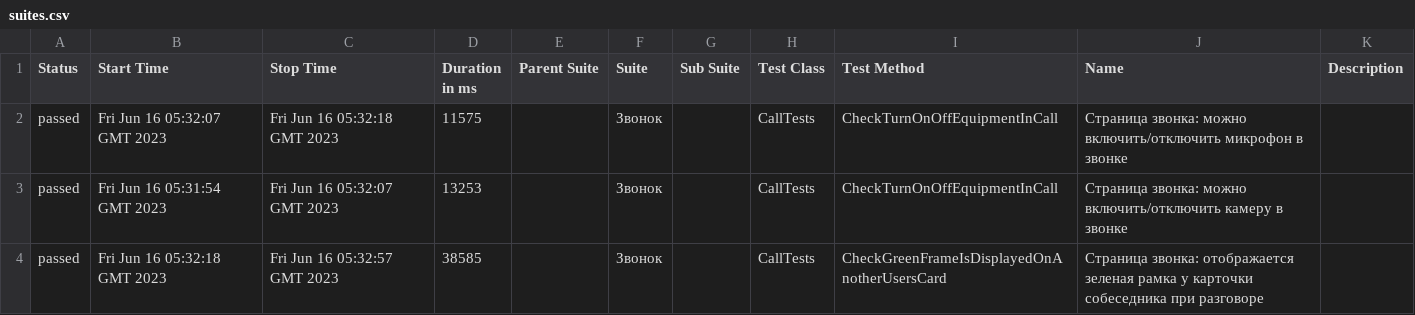
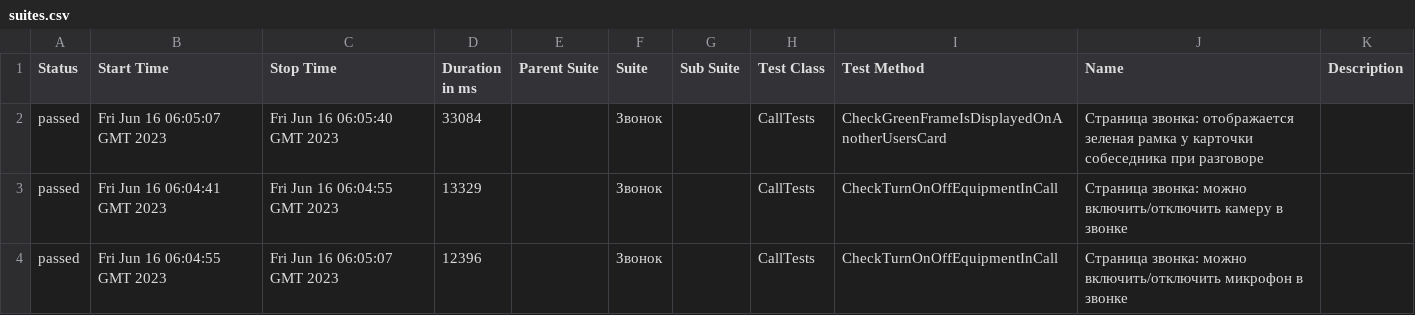
Before and after one commit to allure-report/allure-report.github.io, a CSV file: data/suites.csv, drawn as a sheet.

```diff
--- a/data/suites.csv
+++ b/data/suites.csv
@@ -1,4 +1,4 @@
 "Status","Start Time","Stop Time","Duration in ms","Parent Suite","Suite","Sub Suite","Test Class","Test Method","Name","Description"
-"passed","Fri Jun 16 05:32:07 GMT 2023","Fri Jun 16 05:32:18 GMT 2023","11575","","Звонок","","CallTests","CheckTurnOnOffEquipmentInCall","Страница звонка: можно включить/отключить микрофон в звонке",""
-"passed","Fri Jun 16 05:31:54 GMT 2023","Fri Jun 16 05:32:07 GMT 2023","13253","","Звонок","","CallTests","CheckTurnOnOffEquipmentInCall","Страница звонка: можно включить/отключить камеру в звонке",""
-"passed","Fri Jun 16 05:32:18 GMT 2023","Fri Jun 16 05:32:57 GMT 2023","38585","","Звонок","","CallTests","CheckGreenFrameIsDisplayedOnAnotherUsersCard","Страница звонка: отображается зеленая рамка у карточки собеседника при разговоре",""
+"passed","Fri Jun 16 06:05:07 GMT 2023","Fri Jun 16 06:05:40 GMT 2023","33084","","Звонок","","CallTests","CheckGreenFrameIsDisplayedOnAnotherUsersCard","Страница звонка: отображается зеленая рамка у карточки собеседника при разговоре",""
+"passed","Fri Jun 16 06:04:41 GMT 2023","Fri Jun 16 06:04:55 GMT 2023","13329","","Звонок","","CallTests","CheckTurnOnOffEquipmentInCall","Страница звонка: можно включить/отключить камеру в звонке",""
+"passed","Fri Jun 16 06:04:55 GMT 2023","Fri Jun 16 06:05:07 GMT 2023","12396","","Звонок","","CallTests","CheckTurnOnOffEquipmentInCall","Страница звонка: можно включить/отключить микрофон в звонке",""
```
Also changed, not shown: 24 other files.
